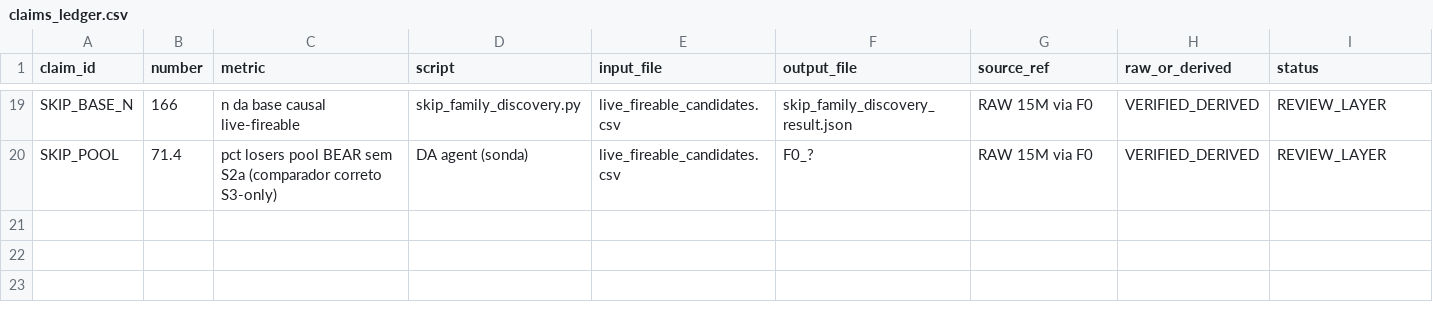
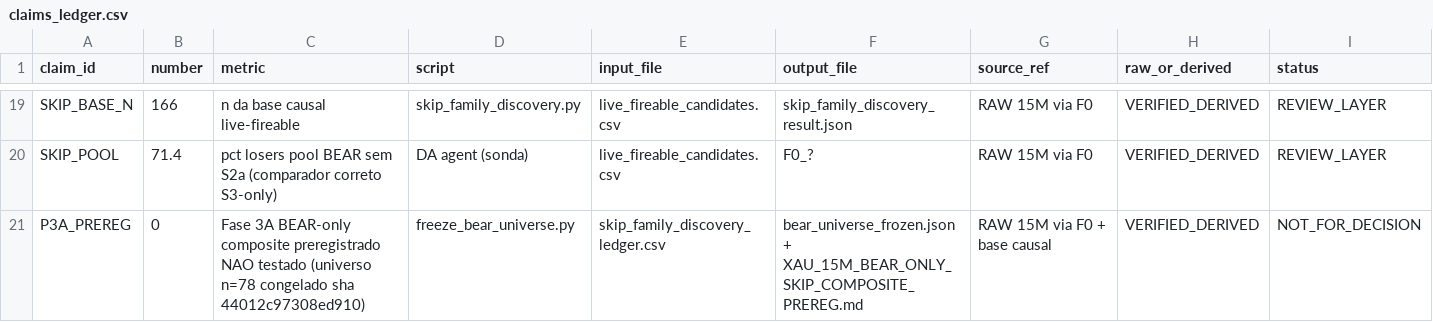
Before and after one commit to cristrein-hash/tradingview-mcp, a CSV file: research/xau_15m_structural_reading/claims_ledger.csv, drawn as a sheet; only a part is shown, gaps mark what is left out; rows hold the shown columns only; the diff names each change by its address in the sheet, - before the commit and + after, or states it on an @@ line.

```diff
--- a/research/xau_15m_structural_reading/claims_ledger.csv
+++ b/research/xau_15m_structural_reading/claims_ledger.csv
+row 21: P3A_PREREG | 0 | Fase 3A BEAR-only composite preregistrado NAO testado (universo n=78 congelado sha 44012c97308ed910) | freeze_bear_universe.py | skip_family_discovery_ledger.csv | bear_universe_frozen.json + XAU_15M_BEAR_ONLY_SKIP_COMPOSITE_PREREG.md | RAW 15M via F0 + base causal | VERIFIED_DERIVED | NOT_FOR_DECISION
```
Also changed, not shown: 4 other files.
